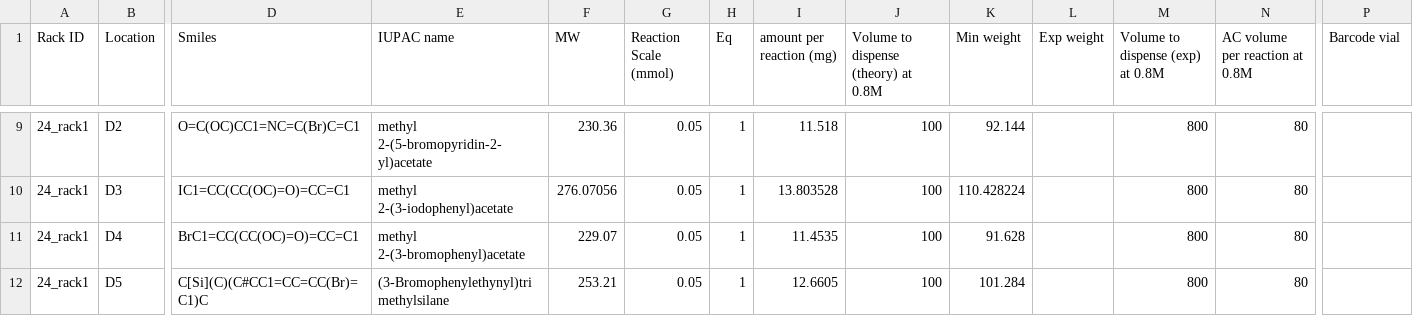
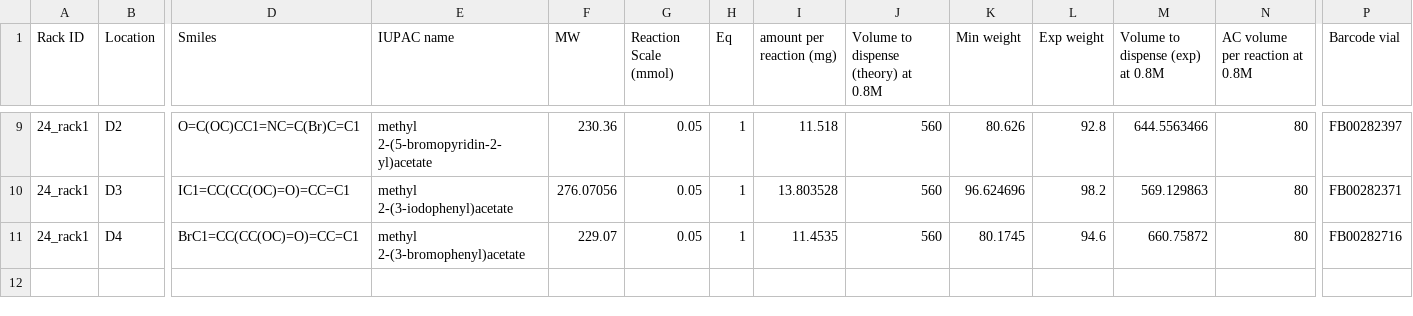
Before and after one commit to PanoptoSalad/OT1_jmx, a CSV file: Summer_project/p01_r03_lighttwo/csv/050919_JMX_56_reactions/rack1.csv, drawn as a sheet; only a part is shown, gaps mark what is left out; rows hold the shown columns only; the diff covers the shown part only; the diff names each change by its address in the sheet, - before the commit and + after, or states it on an @@ line.

```diff
--- a/Summer_project/p01_r03_lighttwo/csv/050919_JMX_56_reactions/rack1.csv
+++ b/Summer_project/p01_r03_lighttwo/csv/050919_JMX_56_reactions/rack1.csv
-J9:J11: 100
+J9:J11: 560
-K9 (Min weight): 92.144
+K9 (Min weight): 80.626
-L9 (Exp weight): (empty)
+L9 (Exp weight): 92.8
-M9 (Volume to dispense (exp) at 0.8M): 800
+M9 (Volume to dispense (exp) at 0.8M): 644.5563466
-P9 (Barcode vial): (empty)
+P9 (Barcode vial): FB00282397
-K10 (Min weight): 110.428224
+K10 (Min weight): 96.624696
-L10 (Exp weight): (empty)
+L10 (Exp weight): 98.2
-M10 (Volume to dispense (exp) at 0.8M): 800
+M10 (Volume to dispense (exp) at 0.8M): 569.129863
-P10 (Barcode vial): (empty)
+P10 (Barcode vial): FB00282371
-K11 (Min weight): 91.628
+K11 (Min weight): 80.1745
-L11 (Exp weight): (empty)
+L11 (Exp weight): 94.6
-M11 (Volume to dispense (exp) at 0.8M): 800
+M11 (Volume to dispense (exp) at 0.8M): 660.75872
-P11 (Barcode vial): (empty)
+P11 (Barcode vial): FB00282716
-row 12: 24_rack1 | D5 | C[Si](C)(C#CC1=CC=CC(Br)=C1)C | (3-Bromophenylethynyl)trimethylsilane | 253.21 | 0.05 | 1 | 12.6605 | 100 | 101.284 |  | 800 | 80
```
Also changed, not shown: 35 edited cells elsewhere in this file, Summer_project/p01_r03_lighttwo/csv/050919_JMX_56_reactions/rack3.csv, 2 other files.
